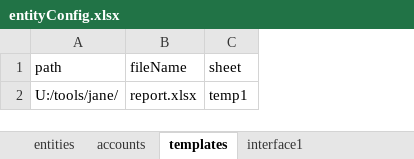
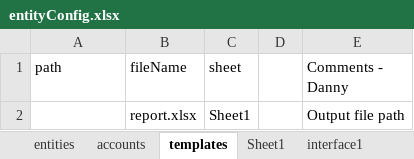
Before and after one commit to pengdannywang/JanePython, an Excel workbook: src/source/entityConfig.xlsx, sheet templates, drawn as a sheet; values as stored, in another font and other column widths than the file's, no borders; charts and pictures not drawn; removed rows and columns are numbered as before the commit, all else as after; the diff names each change by its address in the sheet, - before the commit and + after, or states it on an @@ line.

```diff
--- a/src/source/entityConfig.xlsx (sheet templates)
+++ b/src/source/entityConfig.xlsx (sheet templates)
+sheet tab: Sheet1
+column D, empty
+column E (Comments - Danny), empty
-row 2: U:/tools/jane/ | report.xlsx | temp1
+row 2:  | report.xlsx | Sheet1 |  | Output file path
```
Also changed, not shown: sheet interface1, sheet accounts, sheet entities, charts or pictures, 3 other files.
